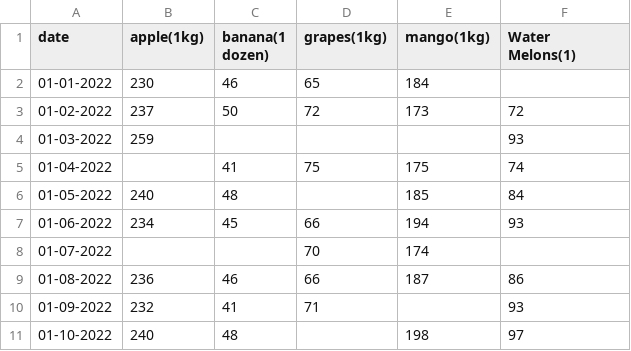
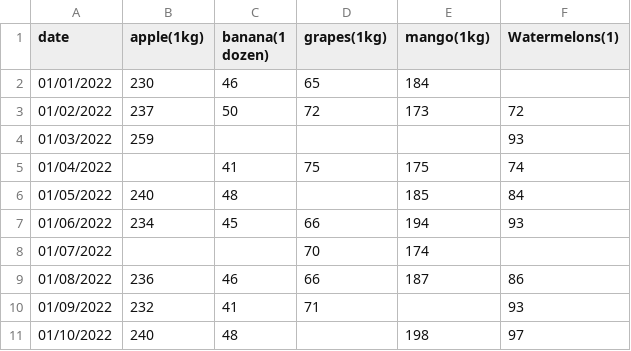
Before and after one commit to MoeedKhan-AMK/Pandas, a CSV file: Chapter3_handling_missing_data/Excercise/fruits_data.csv, drawn as a sheet.

Commit message:
Chapter1 Intro modified and Chapter3 Excercise updated

```diff
--- a/Chapter3_handling_missing_data/Excercise/fruits_data.csv
+++ b/Chapter3_handling_missing_data/Excercise/fruits_data.csv
@@ -1,11 +1,11 @@
-date,apple(1kg),banana(1 dozen),grapes(1kg),mango(1kg),Water Melons(1)
-01-01-2022,230,46,65,184,
-01-02-2022,237,50,72,173,72
-01-03-2022,259,,,,93
-01-04-2022,,41,75,175,74
-01-05-2022,240,48,,185,84
-01-06-2022,234,45,66,194,93
-01-07-2022,,,70,174,
-01-08-2022,236,46,66,187,86
-01-09-2022,232,41,71,,93
-01-10-2022,240,48,,198,97
+date,apple(1kg),banana(1 dozen),grapes(1kg),mango(1kg),Watermelons(1)
+01/01/2022,230,46,65,184,
+01/02/2022,237,50,72,173,72
+01/03/2022,259,,,,93
+01/04/2022,,41,75,175,74
+01/05/2022,240,48,,185,84
+01/06/2022,234,45,66,194,93
+01/07/2022,,,70,174,
+01/08/2022,236,46,66,187,86
+01/09/2022,232,41,71,,93
+01/10/2022,240,48,,198,97
```
Also changed, not shown: 2 other files.
